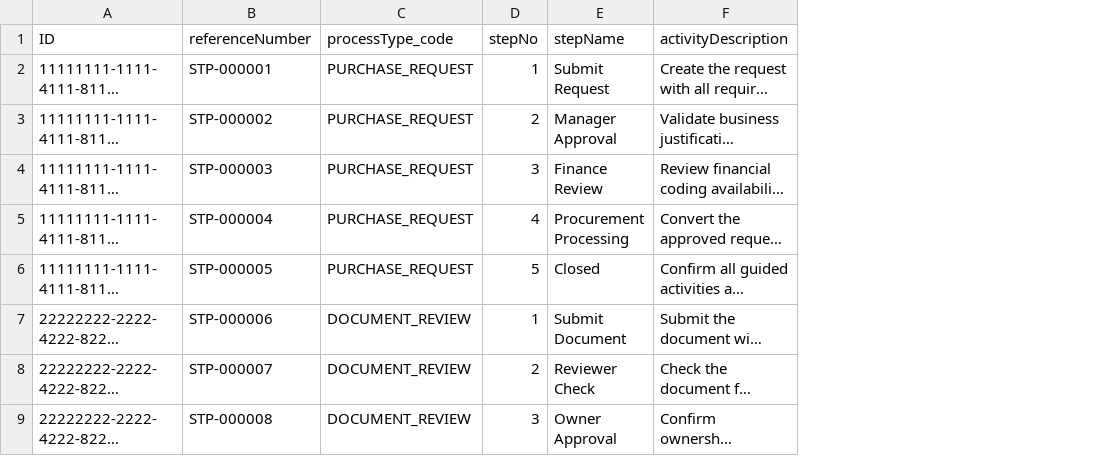
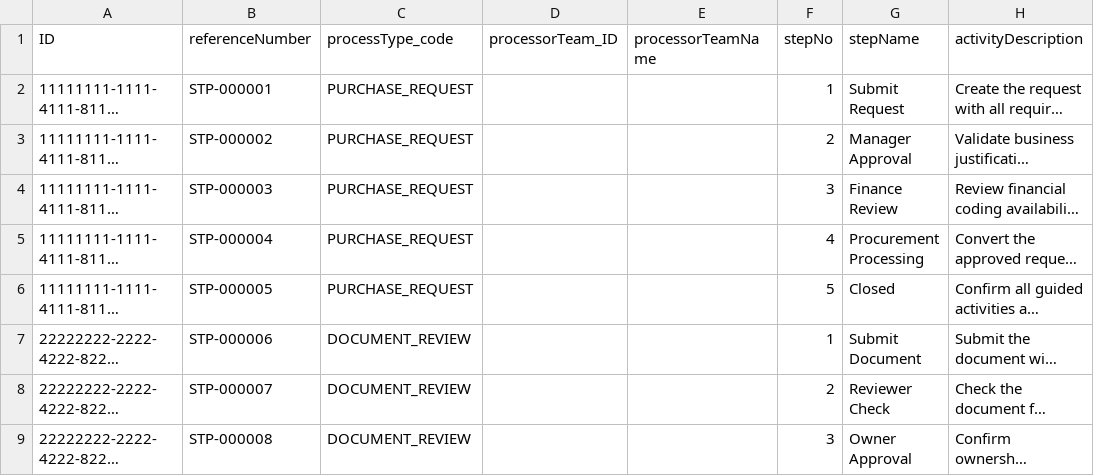
Before and after one commit to abasu1996/CAPM, a CSV file: flowmate/db/data/flowmate.db-ProcessStepConfig.csv, drawn as a sheet; only a part is shown; long unchanged cells end in …; the diff names each change by its address in the sheet, - before the commit and + after, or states it on an @@ line.

```diff
--- a/flowmate/db/data/flowmate.db-ProcessStepConfig.csv
+++ b/flowmate/db/data/flowmate.db-ProcessStepConfig.csv
+column D (processorTeam_ID), empty
+column E (processorTeamName), empty
```
Also changed, not shown: 19 other files.
